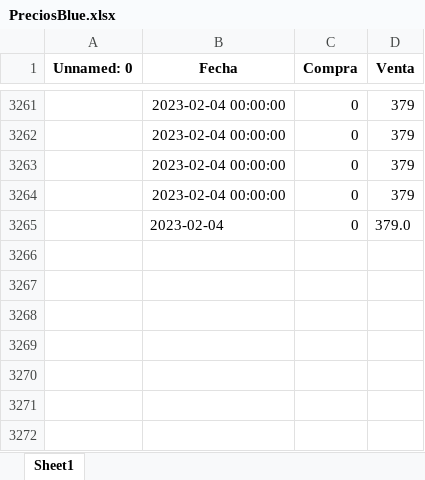
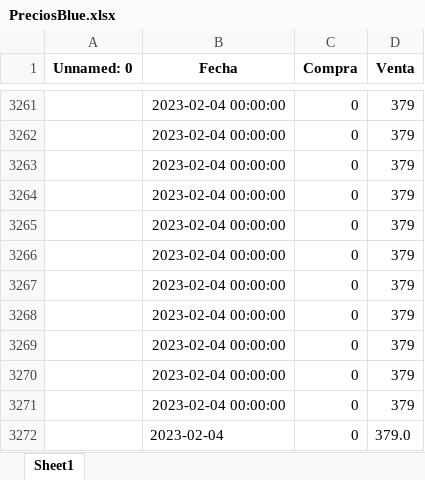
Before and after one commit to Rodrigo-Gramajo/PredictDolar, an Excel workbook: data/xlsx/PreciosBlue.xlsx, sheet Sheet1, drawn as a sheet; only a part is shown, gaps mark what is left out; values as stored, in another font and other column widths than the file's, no borders; the diff names each change by its address in the sheet, - before the commit and + after, or states it on an @@ line.

```diff
--- a/data/xlsx/PreciosBlue.xlsx (sheet Sheet1)
+++ b/data/xlsx/PreciosBlue.xlsx (sheet Sheet1)
+row 3265:  | 2023-02-04 00:00:00 | 0 | 379
+row 3266:  | 2023-02-04 00:00:00 | 0 | 379
+row 3267:  | 2023-02-04 00:00:00 | 0 | 379
+row 3268:  | 2023-02-04 00:00:00 | 0 | 379
+row 3269:  | 2023-02-04 00:00:00 | 0 | 379
+row 3270:  | 2023-02-04 00:00:00 | 0 | 379
+row 3271:  | 2023-02-04 00:00:00 | 0 | 379
```
Also changed, not shown: data/xlsx/PrecioBlueDIario.xlsx, data/xlsx/PreciosOF.xlsx, 9 other files.
